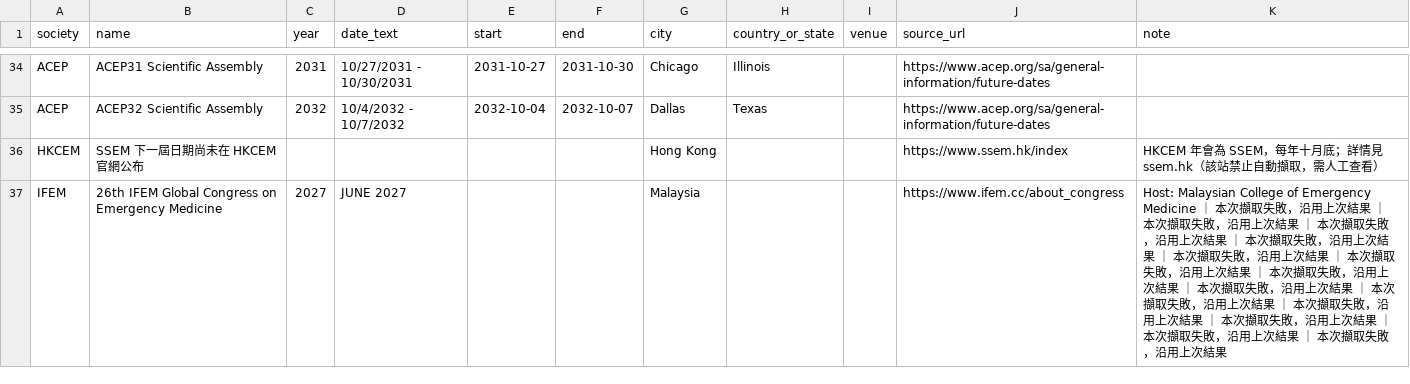
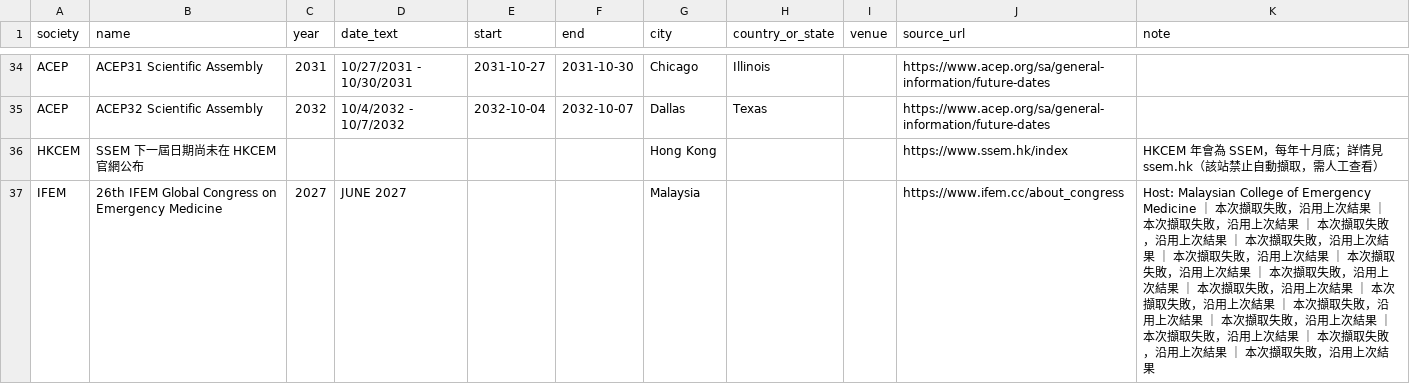
Before and after one commit to 96311123/EM-conference2, a CSV file: docs/conferences.csv, drawn as a sheet; only a part is shown, gaps mark what is left out; the diff covers the shown part only.

```diff
--- a/docs/conferences.csv
+++ b/docs/conferences.csv
@@ -36,2 +36,2 @@ ACEP,ACEP32 Scientific Assembly,2032,10/4/2032 - 10/7/2032,2032-10-04,2032-10-07
 HKCEM,SSEM 下一屆日期尚未在 HKCEM 官網公布,,,,,Hong Kong,,,https://www.ssem.hk/index,HKCEM 年會為 SSEM，每年十月底；詳情見 ssem.hk（該站禁止自動擷取，需人工查看）
-IFEM,26th IFEM Global Congress on Emergency Medicine,2027,JUNE 2027,,,Malaysia,,,https://www.ifem.cc/about_congress,Host: Malaysian College of Emergency Medicine ｜ 本次擷取失敗，沿用上次結果 ｜ 本次擷取失敗，沿用上次結果 ｜ 本次擷取失敗，沿用上次結果 ｜ 本次擷取失敗，沿用上次結果 ｜ 本次擷取失敗，沿用上次結果 ｜ 本次擷取失敗，沿用上次結果 ｜ 本次擷取失敗，沿用上次結果 ｜ 本次擷取失敗，沿用上次結果 ｜ 本次擷取失敗，沿用上次結果 ｜ 本次擷取失敗，沿用上次結果 ｜ 本次擷取失敗，沿用上次結果 ｜ 本次擷取失敗，沿用上次結果 ｜ 本次擷取失敗，沿用上次結果
+IFEM,26th IFEM Global Congress on Emergency Medicine,2027,JUNE 2027,,,Malaysia,,,https://www.ifem.cc/about_congress,Host: Malaysian College of Emergency Medicine ｜ 本次擷取失敗，沿用上次結果 ｜ 本次擷取失敗，沿用上次結果 ｜ 本次擷取失敗，沿用上次結果 ｜ 本次擷取失敗，沿用上次結果 ｜ 本次擷取失敗，沿用上次結果 ｜ 本次擷取失敗，沿用上次結果 ｜ 本次擷取失敗，沿用上次結果 ｜ 本次擷取失敗，沿用上次結果 ｜ 本次擷取失敗，沿用上次結果 ｜ 本次擷取失敗，沿用上次結果 ｜ 本次擷取失敗，沿用上次結果 ｜ 本次擷取失敗，沿用上次結果 ｜ 本次擷取失敗，沿用上次結果 ｜ 本次擷取失敗，沿用上次結果
```
Also changed, not shown: 2 edited cells elsewhere in this file, 7 other files.
